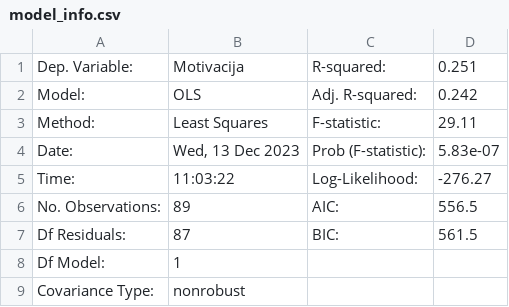
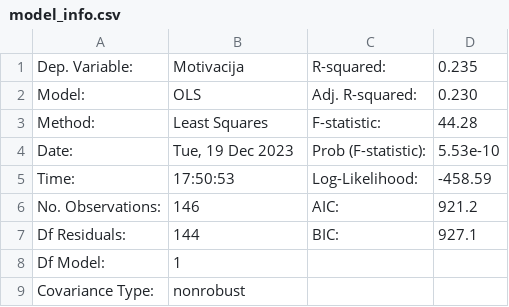
Before and after one commit to borbregant/ai_tandem_learning, a CSV file: model_info.csv, drawn as a sheet.

```diff
--- a/model_info.csv
+++ b/model_info.csv
@@ -1,8 +1,8 @@
-Dep. Variable:,Motivacija,  R-squared:         ,   0.251
-Model:,OLS,  Adj. R-squared:    ,   0.242
-Method:,Least Squares,  F-statistic:       ,   29.11
-Date:,"Wed, 13 Dec 2023",  Prob (F-statistic):,5.83e-07
-Time:,11:03:22,  Log-Likelihood:    , -276.27
-No. Observations:,    89,  AIC:               ,   556.5
-Df Residuals:,    87,  BIC:               ,   561.5
+Dep. Variable:,Motivacija,  R-squared:         ,   0.235
+Model:,OLS,  Adj. R-squared:    ,   0.230
+Method:,Least Squares,  F-statistic:       ,   44.28
+Date:,"Tue, 19 Dec 2023",  Prob (F-statistic):,5.53e-10
+Time:,17:50:53,  Log-Likelihood:    , -458.59
+No. Observations:,   146,  AIC:               ,   921.2
+Df Residuals:,   144,  BIC:               ,   927.1
 Df Model:,     1,                     ,
```
Also changed, not shown: 2 other files.
